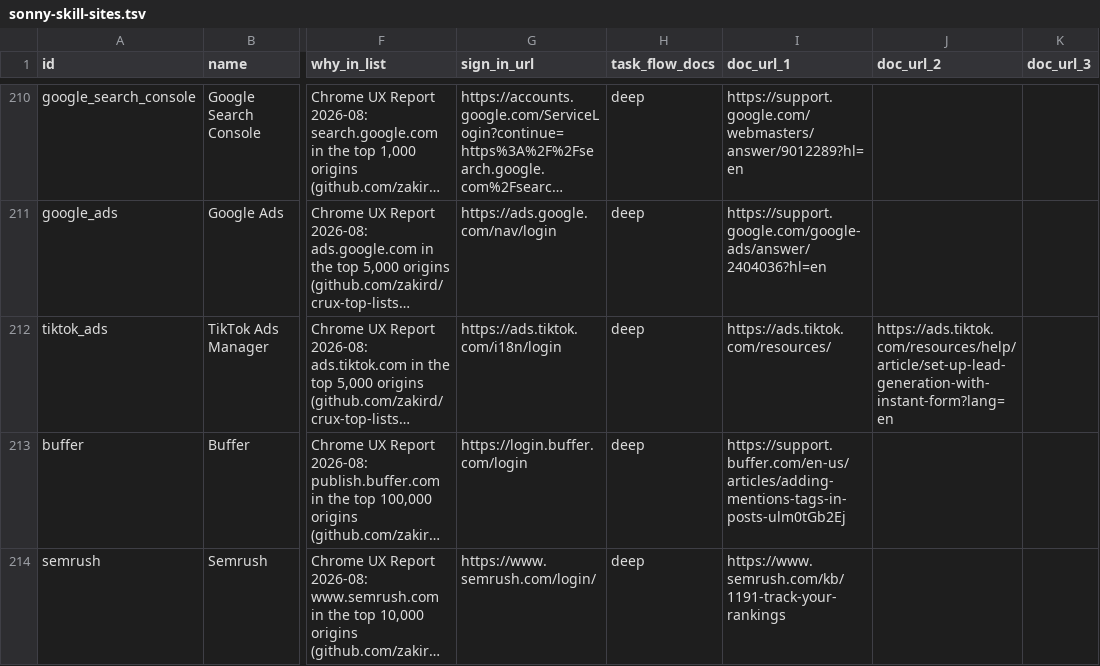
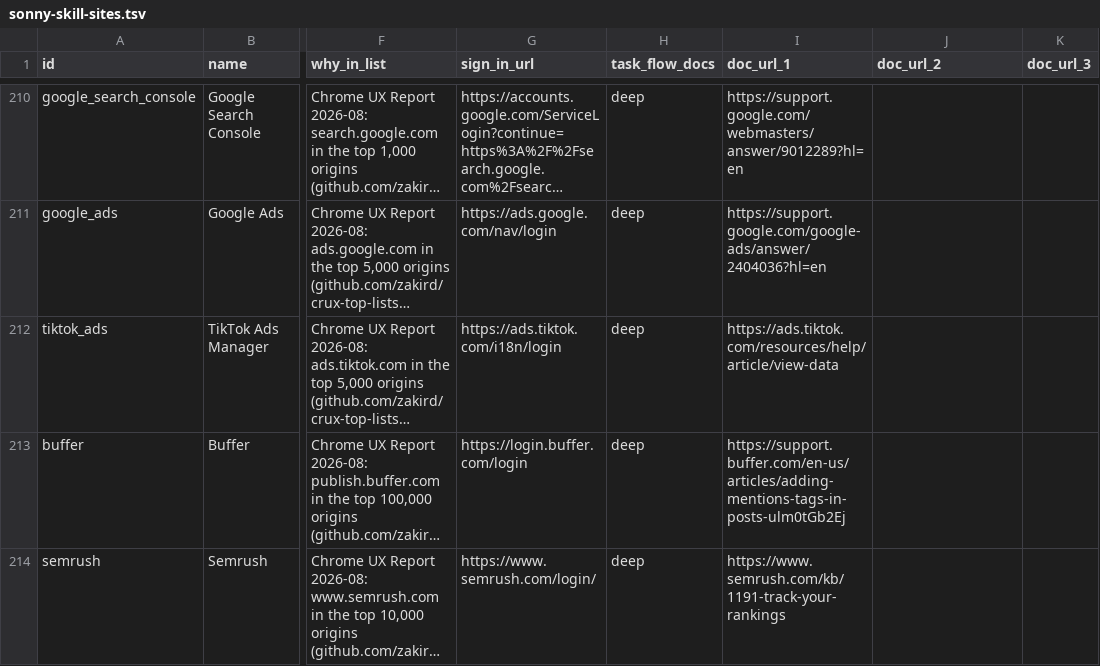
Before and after one commit to sauranshbhavya/macos-agent, a TSV file: docs/sonny-skill-sites.tsv, drawn as a sheet; only a part is shown, gaps mark what is left out; long unchanged cells end in …; the diff names each change by its address in the sheet, - before the commit and + after, or states it on an @@ line.

Commit message:
feat(skills): SONNY-503 TikTok Ads deep from its own view-results article
TikTok Ads goes from shallow to deep with two read-only flows, see a summary of ad performance on the Dashboard and see the results of a campaign, ad group or ad on the Campaigns page, both from the help centre's own "How to see your ads performance in TikTok Ads Manager" (resources/help/article/view-data), read twice in a browser signed out of Google with matching hashes. The article sits under Measurement in the help centre's sidebar, which lists 294 links; a category-by-category reading had not reached it, so the pack was waiting on a founder decision it did not need. The start page is ads.tiktok.com/i18n/login, an ordinary log-in page with account creation only as a link and no agreement text. The flows omit the Dashboard's account balance and spend line, which is a description rather than a control.

```diff
--- a/docs/sonny-skill-sites.tsv
+++ b/docs/sonny-skill-sites.tsv
-I212 (doc_url_1): https://ads.tiktok.com/resources/
+I212 (doc_url_1): https://ads.tiktok.com/resources/help/article/view-data
-J212 (doc_url_2): https://ads.tiktok.com/resources/help/article/set-up-lead-generation-with-instant-form?lang=en
+J212 (doc_url_2): (empty)
```
Also changed, not shown: 1 other file.
